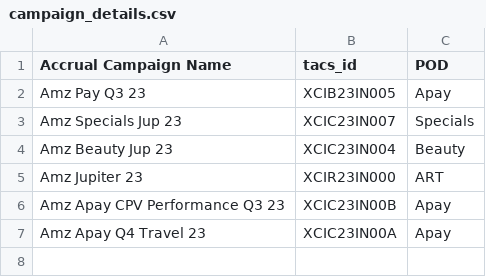
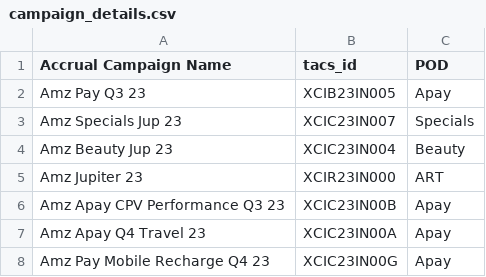
Before and after one commit to ishankagg/Python_flask_app, a CSV file: main_input_files/campaign_details.csv, drawn as a sheet.

```diff
--- a/main_input_files/campaign_details.csv
+++ b/main_input_files/campaign_details.csv
@@ -7 +7,2 @@ Amz Apay CPV Performance Q3 23,XCIC23IN00B,Apay
 Amz Apay Q4 Travel 23,XCIC23IN00A,Apay
+Amz Pay Mobile Recharge Q4 23,XCIC23IN00G,Apay
```
Also changed, not shown: main_input_files/Geo.csv, 39 other files.
